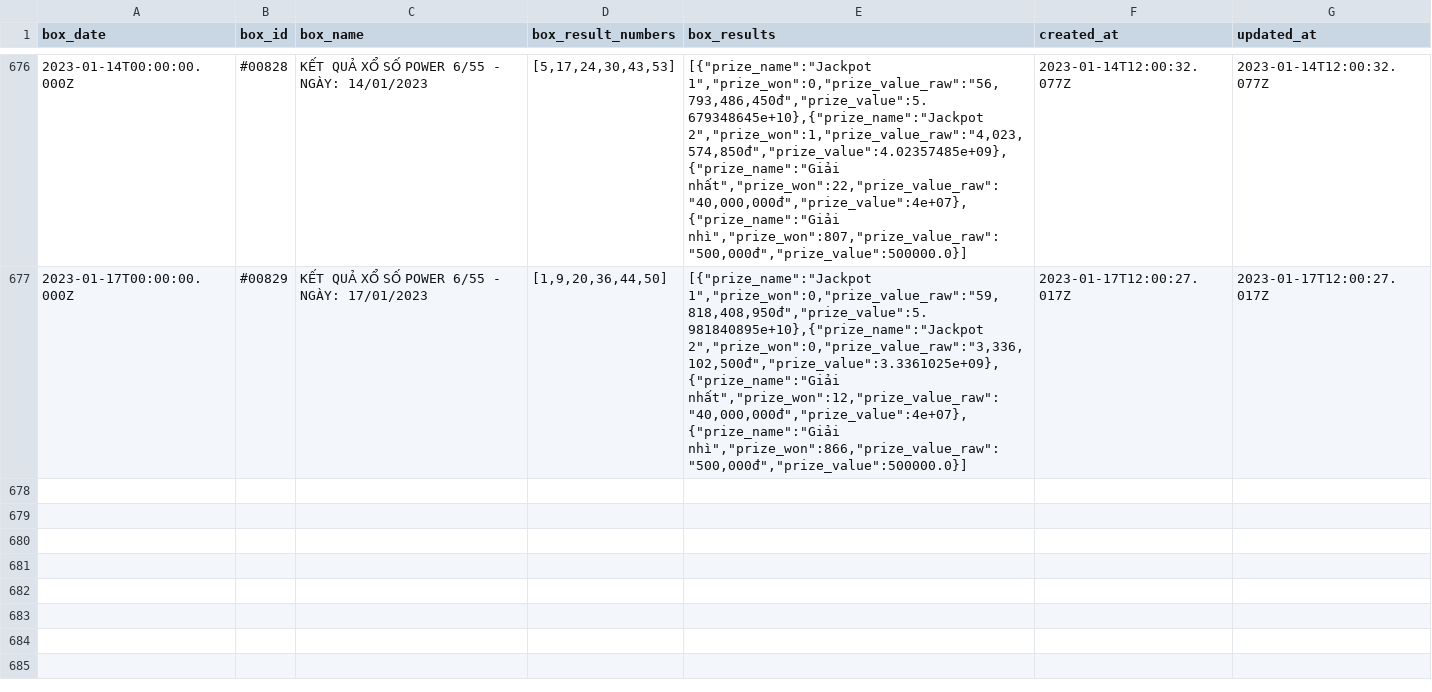
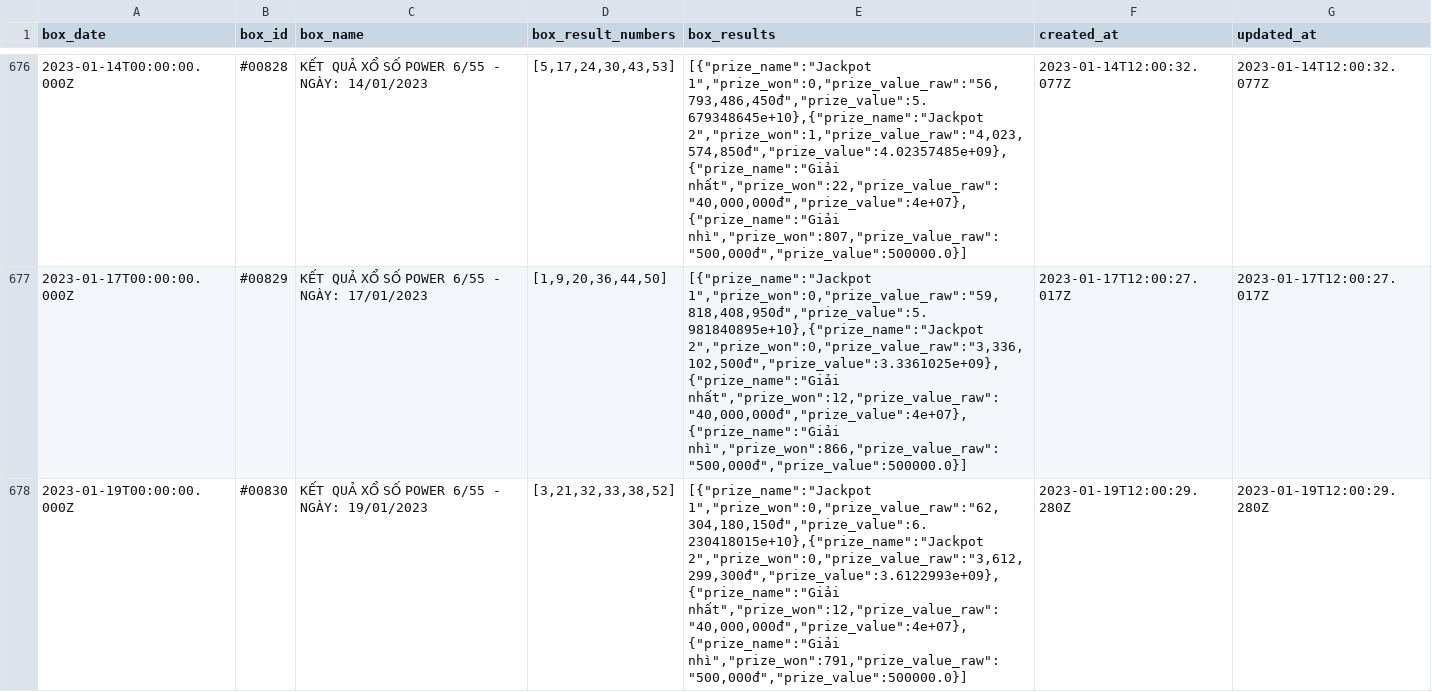
Before and after one commit to datnguye/dbt-resto, a CSV file: seeds/vietlot/power655/vietlot_power655_data.csv, drawn as a sheet; only a part is shown, gaps mark what is left out; the diff names each change by its address in the sheet, - before the commit and + after, or states it on an @@ line.

Commit message:
Update 82b5b67a2c46dc55ecd91a178915be6527d3d3db:vietlot_power655_data.csv in seeds folder

```diff
--- a/seeds/vietlot/power655/vietlot_power655_data.csv
+++ b/seeds/vietlot/power655/vietlot_power655_data.csv
+row 678: 2023-01-19T00:00:00.000Z | #00830 | KẾT QUẢ XỔ SỐ POWER 6/55 - NGÀY: 19/01/2023 | [3,21,32,33,38,52] | [{"prize_name":"Jackpot 1","prize_won":0,"prize_value_raw":"62,304,180,150đ","prize_value":6.230418015e+10},{"prize_name":"Jackpot 2","prize_won":0,"prize_value_raw":"3,612,299,300đ","prize_value":3.6122993e+09},{"prize_name":"Giải nhất","prize_won":12,"prize_value_raw":"40,000,000đ","prize_value":4e+07},{"prize_name":"Giải nhì","prize_won":791,"prize_value_raw":"500,000đ","prize_value":500000.0}] | 2023-01-19T12:00:29.280Z | 2023-01-19T12:00:29.280Z
```
